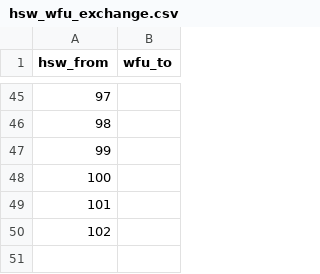
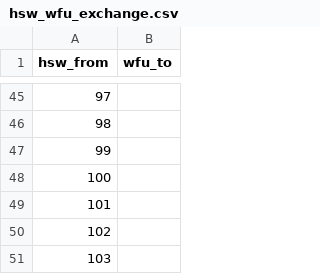
Before and after one commit to Palmer-Lab-UCSD/breedHS, a CSV file: data/hsw_wfu_exchange.csv, drawn as a sheet; only a part is shown, gaps mark what is left out.

Commit message:
updated HSW generation inputs

```diff
--- a/data/hsw_wfu_exchange.csv
+++ b/data/hsw_wfu_exchange.csv
@@ -50 +50,2 @@ hsw_from,wfu_to
 102,
+103,
```
